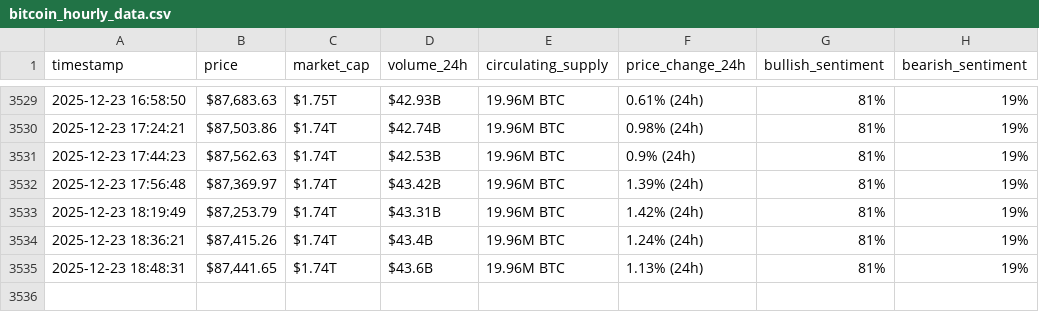
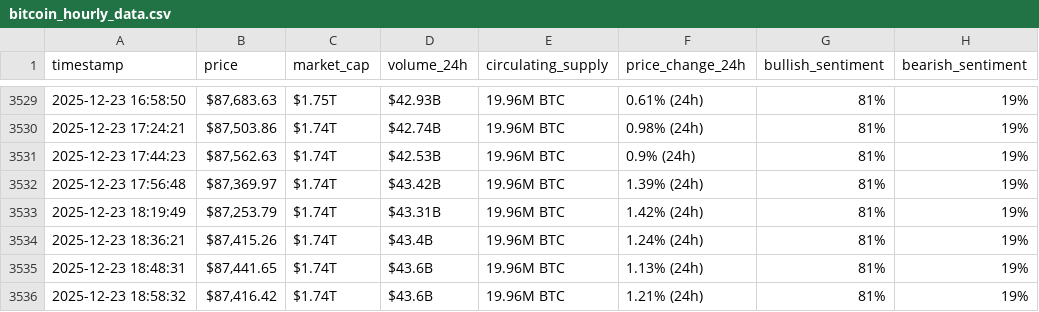
Before and after one commit to mddiab/webscraping-automation, a CSV file: bitcoin_hourly_data.csv, drawn as a sheet; only a part is shown, gaps mark what is left out.

```diff
--- a/bitcoin_hourly_data.csv
+++ b/bitcoin_hourly_data.csv
@@ -3535 +3535,2 @@ timestamp,price,market_cap,volume_24h,circulating_supply,price_change_24h,bullis
 2025-12-23 18:48:31,"$87,441.65",$1.74T,$43.6B,19.96M BTC,1.13% (24h),81%,19%
+2025-12-23 18:58:32,"$87,416.42",$1.74T,$43.6B,19.96M BTC,1.21% (24h),81%,19%
```
